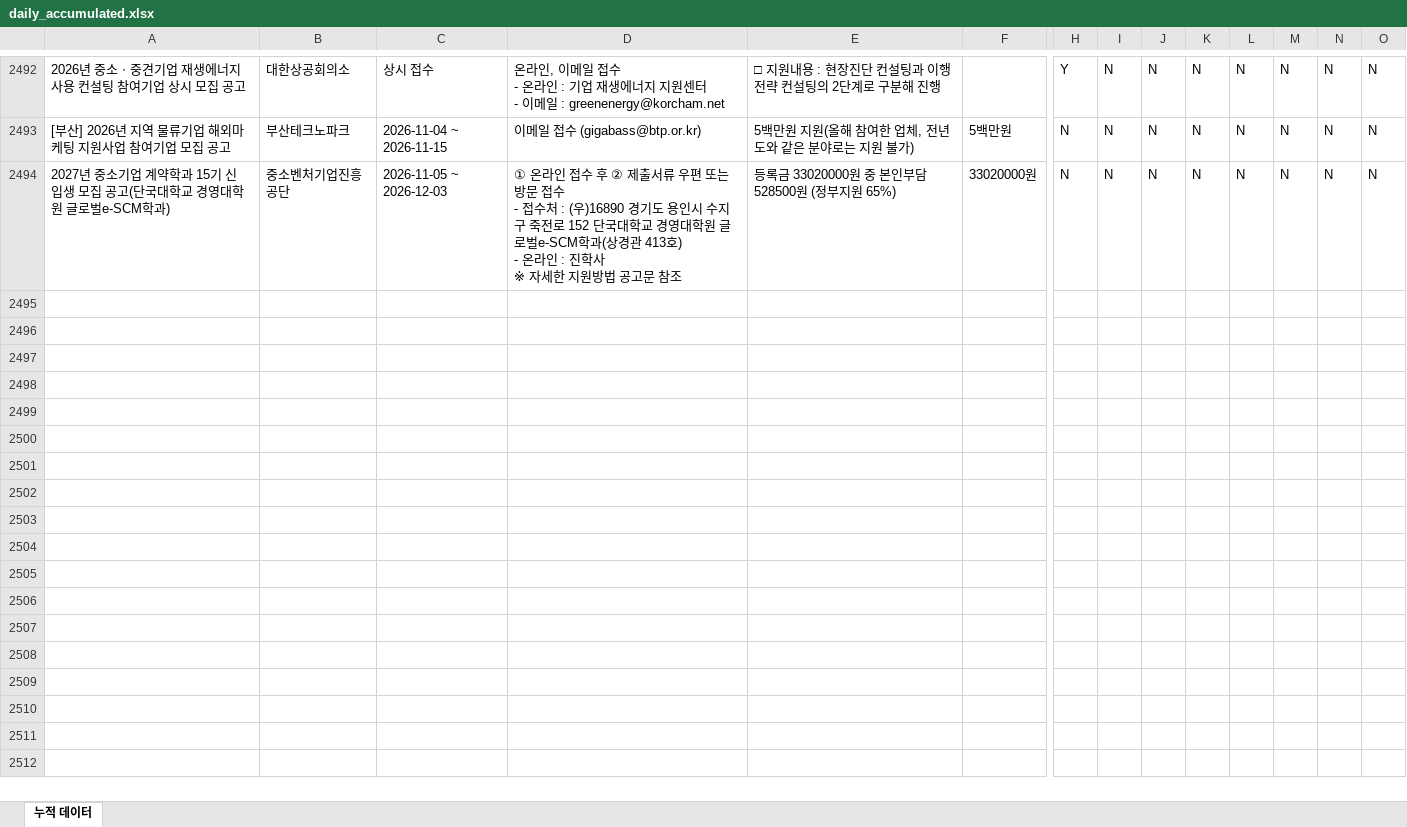
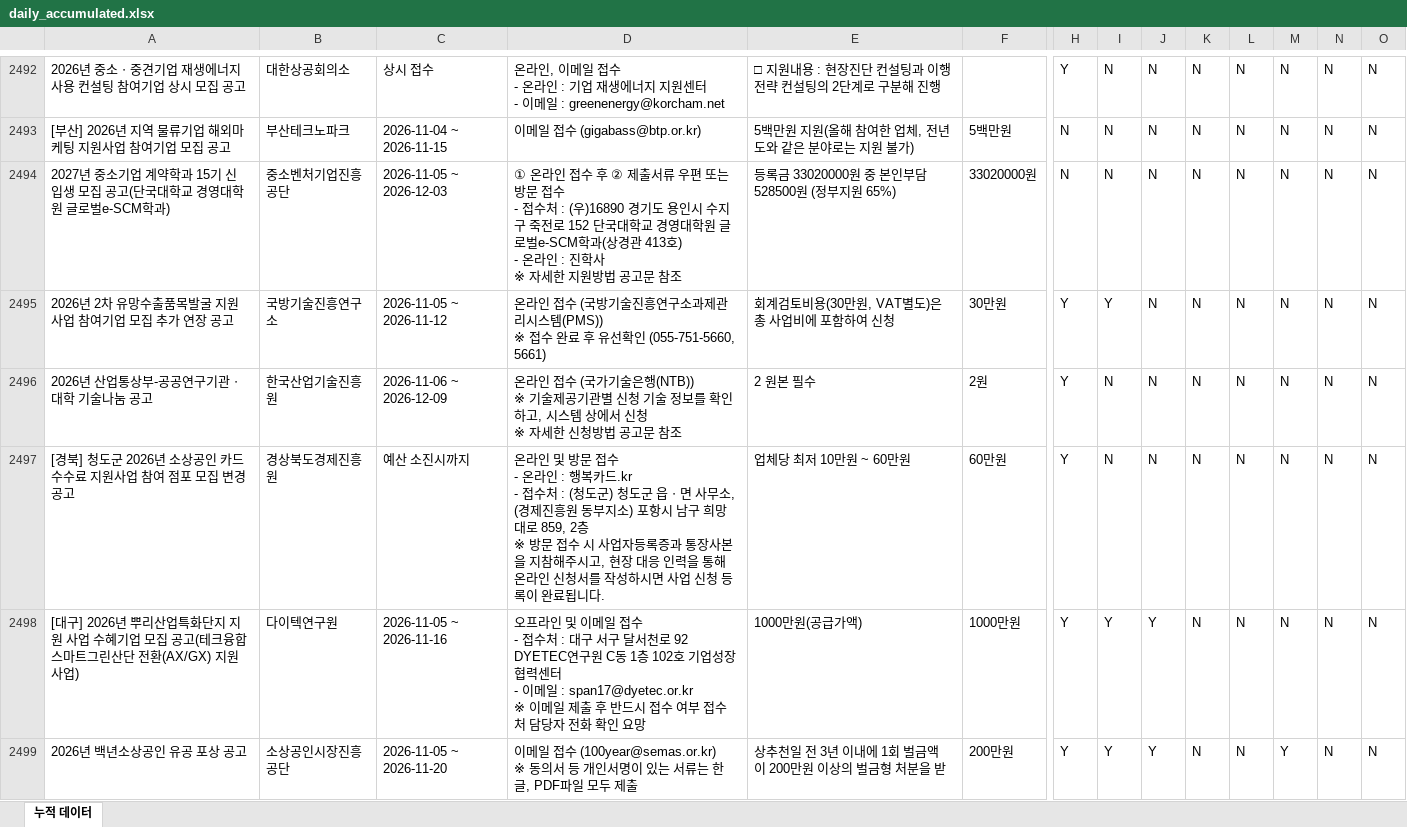
Before and after one commit to niceeun0/B2G_DASHBOARD, an Excel workbook: data/daily_accumulated.xlsx, sheet 누적 데이터, drawn as a sheet; only a part is shown, gaps mark what is left out; values as stored, in another font and other column widths than the file's, no borders; rows hold the shown columns only; ↵ is a line break in a cell; the diff covers the shown part only; the diff names each change by its address in the sheet, - before the commit and + after, or states it on an @@ line.

```diff
--- a/data/daily_accumulated.xlsx (sheet 누적 데이터)
+++ b/data/daily_accumulated.xlsx (sheet 누적 데이터)
+row 2495: 2026년 2차 유망수출품목발굴 지원사업 참여기업 모집 추가 연장 공고 | 국방기술진흥연구소 | 2026-11-05 ~ 2026-11-12 | 온라인 접수 (국방기술진흥연구소과제관리시스템(PMS)) ↵ ※ 접수 완료 후 유선확인 (055-751-5660, 5661) | 회계검토비용(30만원, VAT별도)은 총 사업비에 포함하여 신청 | 30만원 | Y | Y | N | N | N | N | N | N
+row 2496: 2026년 산업통상부-공공연구기관ㆍ대학 기술나눔 공고 | 한국산업기술진흥원 | 2026-11-06 ~ 2026-12-09 | 온라인 접수 (국가기술은행(NTB)) ↵ ※ 기술제공기관별 신청 기술 정보를 확인하고, 시스템 상에서 신청 ↵ ※ 자세한 신청방법 공고문 참조 | 2 원본 필수 | 2원 | Y | N | N | N | N | N | N | N
+row 2497: [경북] 청도군 2026년 소상공인 카드수수료 지원사업 참여 점포 모집 변경 공고 | 경상북도경제진흥원 | 예산 소진시까지 | 온라인 및 방문 접수 ↵ - 온라인 : 행복카드.kr ↵ - 접수처 : (청도군) 청도군 읍ㆍ면 사무소, (경제진흥원 동부지소) 포항시 남구 희망대로 859, 2층 ↵ ※ 방문 접수 시 사업자등록증과 통장사본을 지참해주시고, 현장 대응 인력을 통해 온라인 신청서를 작성하시면 사업 신청 등록이 완료됩니다. | 업체당 최저 10만원 ~ 60만원 | 60만원 | Y | N | N | N | N | N | N | N
+row 2498: [대구] 2026년 뿌리산업특화단지 지원 사업 수혜기업 모집 공고(테크융합 스마트그린산단 전환(AX/GX) 지원 사업) | 다이텍연구원 | 2026-11-05 ~ 2026-11-16 | 오프라인 및 이메일 접수 ↵ - 접수처 : 대구 서구 달서천로 92 DYETEC연구원 C동 1층 102호 기업성장협력센터 ↵ - 이메일 : span17@dyetec.or.kr ↵ ※ 이메일 제출 후 반드시 접수 여부 접수처 담당자 전화 확인 요망 | 1000만원(공급가액) | 1000만원 | Y | Y | Y | N | N | N | N | N
+row 2499: 2026년 백년소상공인 유공 포상 공고 | 소상공인시장진흥공단 | 2026-11-05 ~ 2026-11-20 | 이메일 접수 (100year@semas.or.kr) ↵ ※ 동의서 등 개인서명이 있는 서류는 한글, PDF파일 모두 제출 | 상추천일 전 3년 이내에 1회 벌금액이 200만원 이상의 벌금형 처분을 받 | 200만원 | Y | Y | Y | N | N | Y | N | N
```
Also changed, not shown: 25 added rows elsewhere in this sheet, 2 other files.
